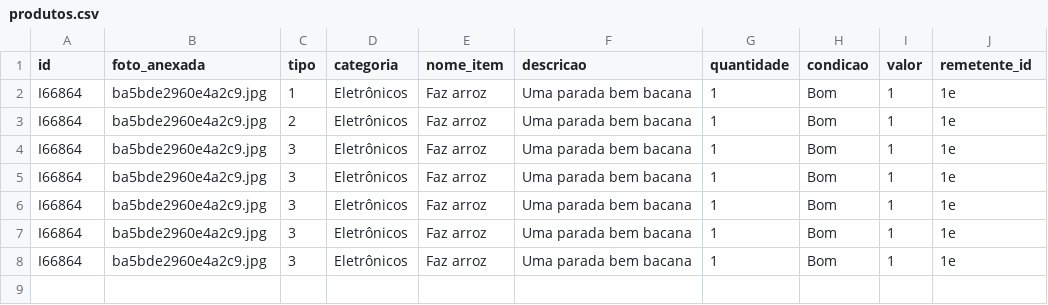
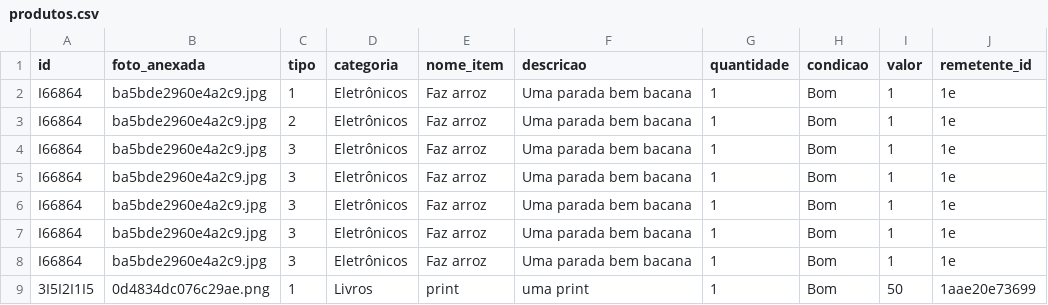
Before and after one commit to Vitor-Moura48/Estudo_de_Caso_03, a CSV file: database/produtos.csv, drawn as a sheet.

```diff
--- a/database/produtos.csv
+++ b/database/produtos.csv
@@ -8 +8,2 @@ I66864;ba5bde2960e4a2c9.jpg;3;Eletrônicos;Faz arroz;Uma parada bem bacana;1;Bom
 I66864;ba5bde2960e4a2c9.jpg;3;Eletrônicos;Faz arroz;Uma parada bem bacana;1;Bom;1;1e
+3I5I2I1I5;0d4834dc076c29ae.png;1;Livros;print;uma print;1;Bom;50;1aae20e73699
```
Also changed, not shown: database/usuarios.csv, 8 other files.
